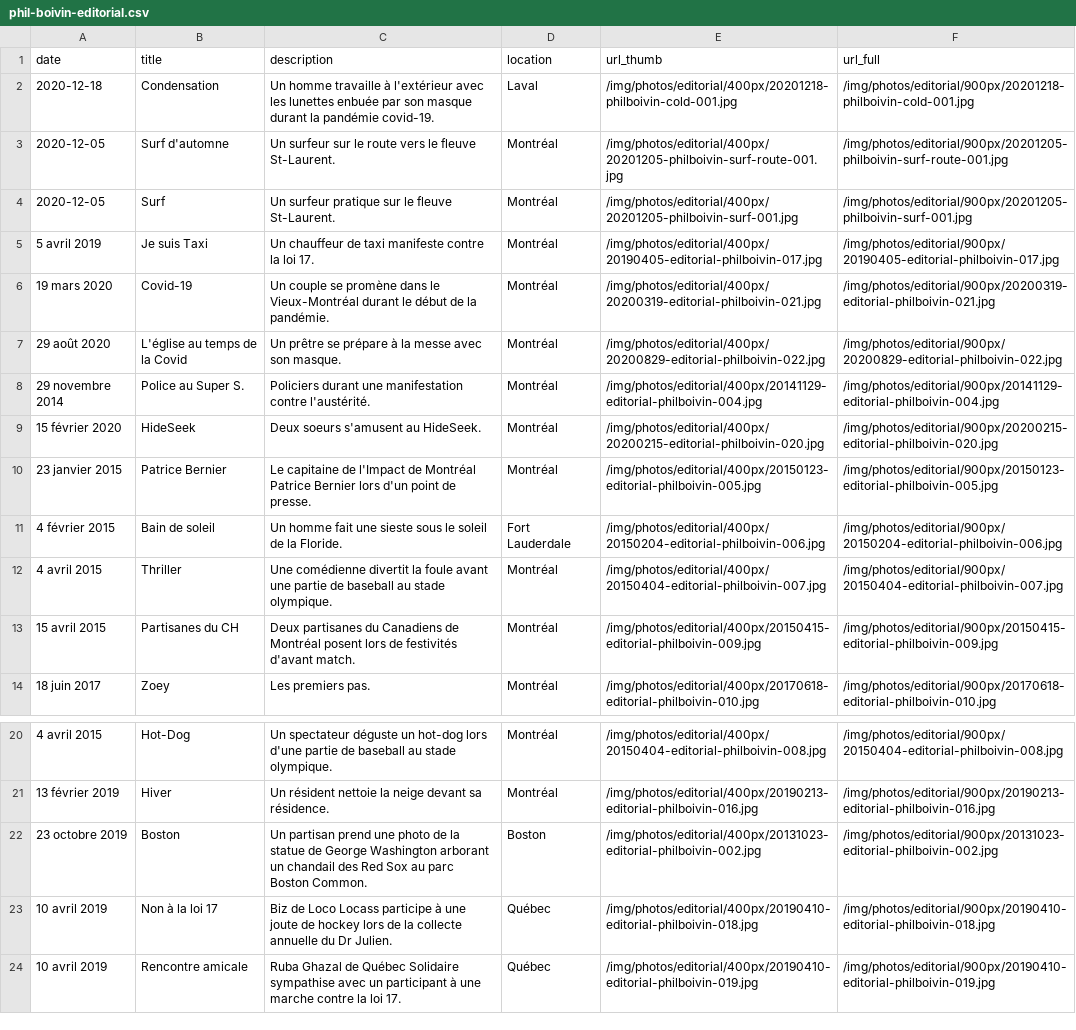
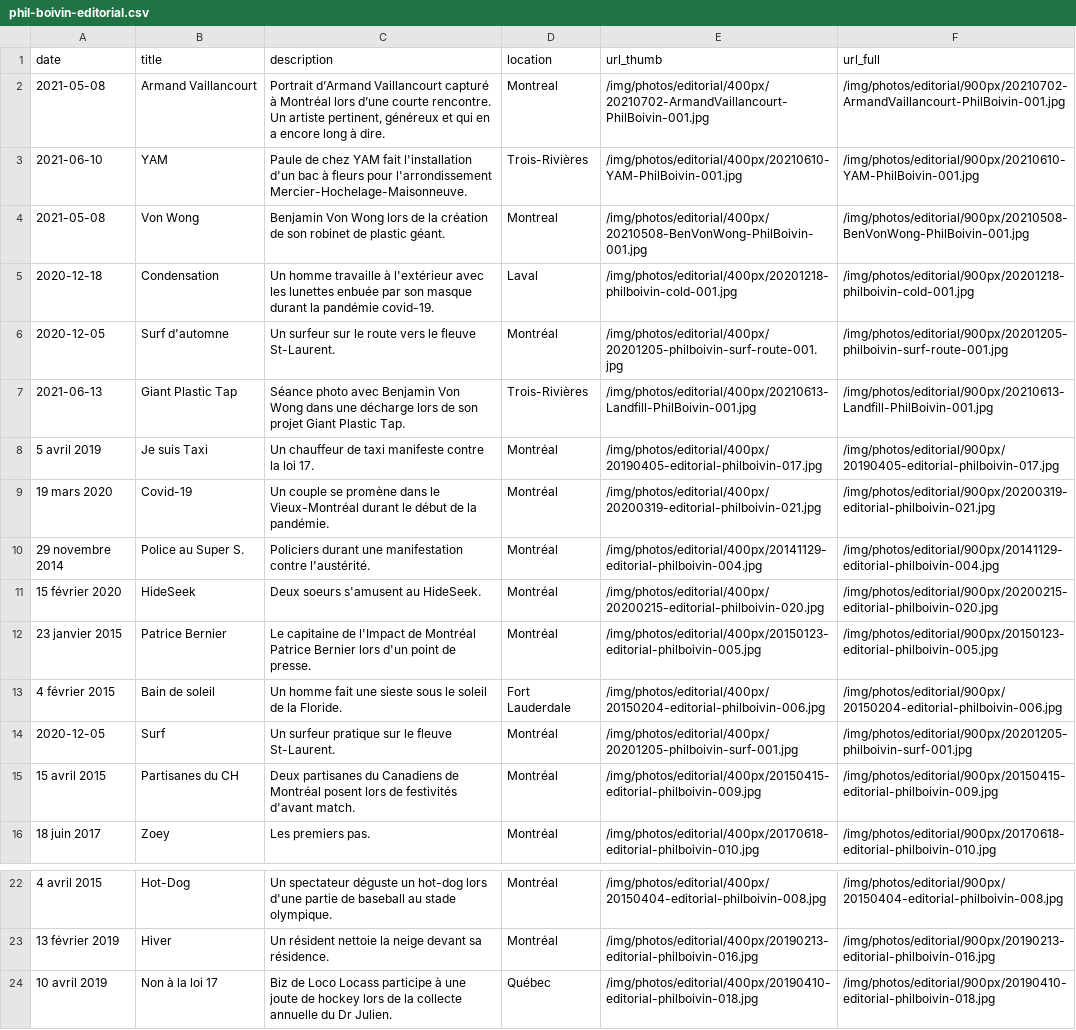
Before and after one commit to philboiv1n/website, a CSV file: csv/phil-boivin-editorial.csv, drawn as a sheet; only a part is shown, gaps mark what is left out; the shorter side is filled out with more unchanged rows.

Commit message:
Ajout photos editoriales

```diff
--- a/csv/phil-boivin-editorial.csv
+++ b/csv/phil-boivin-editorial.csv
@@ -1,8 +1,10 @@
 date,title,description,location,url_thumb,url_full
+2021-05-08,Armand Vaillancourt,"Portrait d’Armand Vaillancourt capturé à Montréal lors d’une courte rencontre. Un artiste pertinent, généreux et qui en a encore long à dire.",Montreal,/img/photos/editorial/400px/20210702-ArmandVaillancourt-PhilBoivin-001.jpg,/img/photos/editorial/900px/20210702-ArmandVaillancourt-PhilBoivin-001.jpg
+2021-06-10,YAM,Paule de chez YAM fait l'installation d'un bac à fleurs pour l'arrondissement Mercier-Hochelage-Maisonneuve.,Trois-Rivières,/img/photos/editorial/400px/20210610-YAM-PhilBoivin-001.jpg,/img/photos/editorial/900px/20210610-YAM-PhilBoivin-001.jpg
+2021-05-08,Von Wong,Benjamin Von Wong lors de la création de son robinet de plastic géant.,Montreal,/img/photos/editorial/400px/20210508-BenVonWong-PhilBoivin-001.jpg,/img/photos/editorial/900px/20210508-BenVonWong-PhilBoivin-001.jpg
 2020-12-18,Condensation,Un homme travaille à l'extérieur avec les lunettes enbuée par son masque durant la pandémie covid-19.,Laval,/img/photos/editorial/400px/20201218-philboivin-cold-001.jpg,/img/photos/editorial/900px/20201218-philboivin-cold-001.jpg
 2020-12-05,Surf d'automne,Un surfeur sur le route vers le fleuve St-Laurent.,Montréal,/img/photos/editorial/400px/20201205-philboivin-surf-route-001.jpg,/img/photos/editorial/900px/20201205-philboivin-surf-route-001.jpg
-2020-12-05,Surf,Un surfeur pratique sur le fleuve St-Laurent.,Montréal,/img/photos/editorial/400px/20201205-philboivin-surf-001.jpg,/img/photos/editorial/900px/20201205-philboivin-surf-001.jpg
+2021-06-13,Giant Plastic Tap,Séance photo avec Benjamin Von Wong dans une décharge lors de son projet Giant Plastic Tap.,Trois-Rivières,/img/photos/editorial/400px/20210613-Landfill-PhilBoivin-001.jpg,/img/photos/editorial/900px/20210613-Landfill-PhilBoivin-001.jpg
 5 avril 2019,Je suis Taxi,Un chauffeur de taxi manifeste contre la loi 17.,Montréal,/img/photos/editorial/400px/20190405-editorial-philboivin-017.jpg,/img/photos/editorial/900px/20190405-editorial-philboivin-017.jpg
 19 mars 2020,Covid-19,Un couple se promène dans le Vieux-Montréal durant le début de la pandémie. ,Montréal,/img/photos/editorial/400px/20200319-editorial-philboivin-021.jpg,/img/photos/editorial/900px/20200319-editorial-philboivin-021.jpg
-29 août 2020,L'église au temps de la Covid,Un prêtre se prépare à la messe avec son masque.,Montréal,/img/photos/editorial/400px/20200829-editorial-philboivin-022.jpg,/img/photos/editorial/900px/20200829-editorial-philboivin-022.jpg
 29 novembre 2014,Police au Super S.,Policiers durant une manifestation contre l'austérité.,Montréal,/img/photos/editorial/400px/20141129-editorial-philboivin-004.jpg,/img/photos/editorial/900px/20141129-editorial-philboivin-004.jpg
@@ -11,3 +13,3 @@ date,title,description,location,url_thumb,url_full
 4 février 2015,Bain de soleil,Un homme fait une sieste sous le soleil de la Floride.,Fort Lauderdale,/img/photos/editorial/400px/20150204-editorial-philboivin-006.jpg,/img/photos/editorial/900px/20150204-editorial-philboivin-006.jpg
-4 avril 2015,Thriller,Une comédienne divertit la foule avant une partie de baseball au stade olympique.,Montréal,/img/photos/editorial/400px/20150404-editorial-philboivin-007.jpg,/img/photos/editorial/900px/20150404-editorial-philboivin-007.jpg
+2020-12-05,Surf,Un surfeur pratique sur le fleuve St-Laurent.,Montréal,/img/photos/editorial/400px/20201205-philboivin-surf-001.jpg,/img/photos/editorial/900px/20201205-philboivin-surf-001.jpg
 15 avril 2015,Partisanes du CH,Deux partisanes du Canadiens de Montréal posent lors de festivités d'avant match.,Montréal,/img/photos/editorial/400px/20150415-editorial-philboivin-009.jpg,/img/photos/editorial/900px/20150415-editorial-philboivin-009.jpg
@@ -21,3 +23,2 @@ date,title,description,location,url_thumb,url_full
 13 février 2019,Hiver,Un résident nettoie la neige devant sa résidence.,Montréal,/img/photos/editorial/400px/20190213-editorial-philboivin-016.jpg,/img/photos/editorial/900px/20190213-editorial-philboivin-016.jpg
-23 octobre 2019,Boston,Un partisan prend une photo de la statue de George Washington arborant un chandail des Red Sox au parc Boston Common.,Boston,/img/photos/editorial/400px/20131023-editorial-philboivin-002.jpg,/img/photos/editorial/900px/20131023-editorial-philboivin-002.jpg
 10 avril 2019,Non à la loi 17,Biz de Loco Locass participe à une joute de hockey lors de la collecte annuelle du Dr Julien.,Québec,/img/photos/editorial/400px/20190410-editorial-philboivin-018.jpg,/img/photos/editorial/900px/20190410-editorial-philboivin-018.jpg
```
Also changed, not shown: csv/phil-boivin-portfolio.csv, 8 other files.
